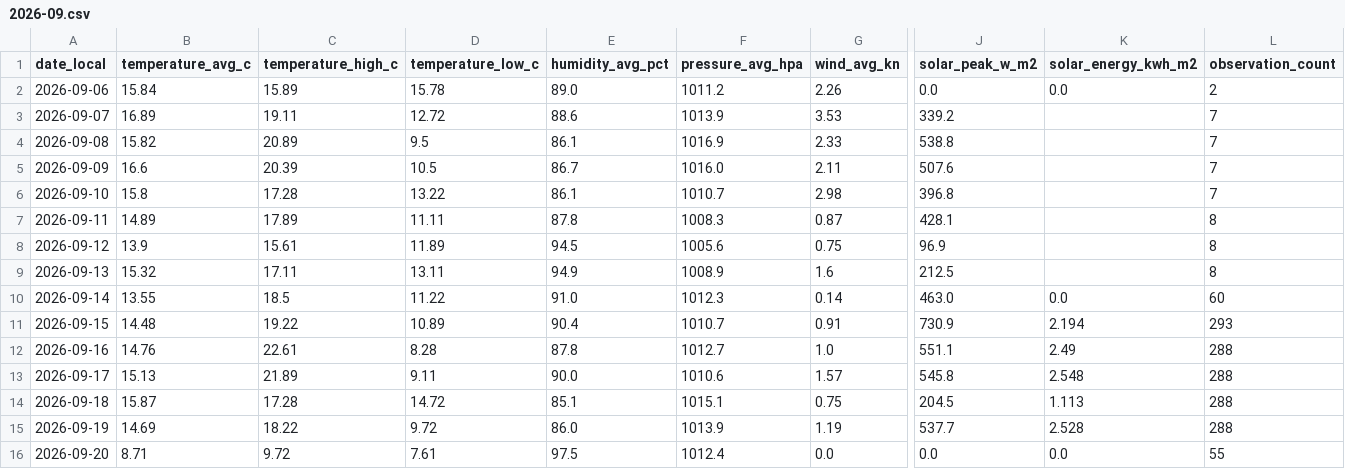
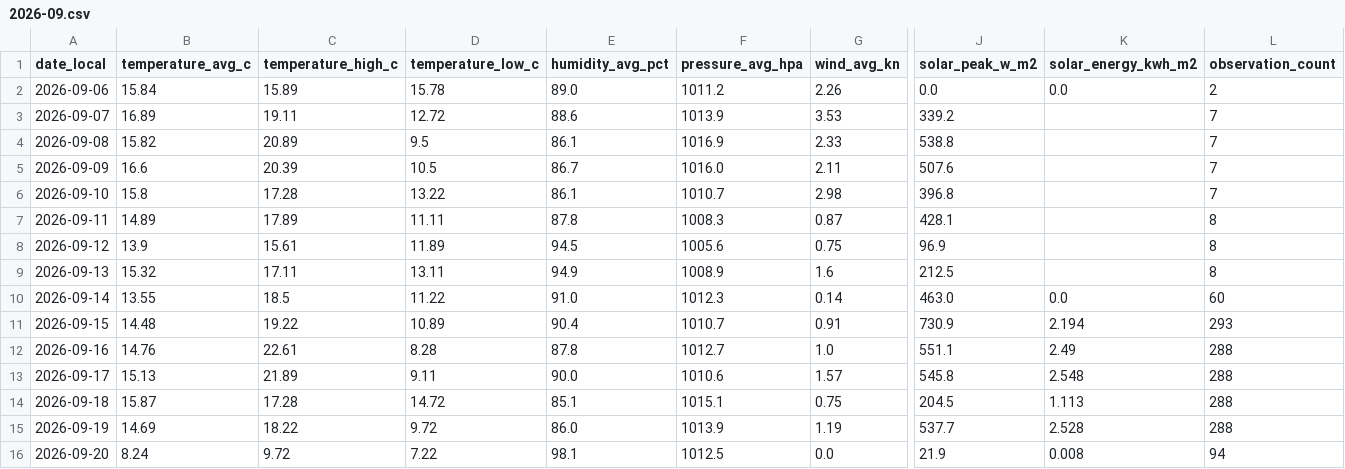
Before and after one commit to TrentinP/brambley-weather, a CSV file: data/daily/2026-09.csv, drawn as a sheet; only a part is shown, gaps mark what is left out; the diff names each change by its address in the sheet, - before the commit and + after, or states it on an @@ line.

```diff
--- a/data/daily/2026-09.csv
+++ b/data/daily/2026-09.csv
-B16 (temperature_avg_c): 8.71
+B16 (temperature_avg_c): 8.24
-D16 (temperature_low_c): 7.61
+D16 (temperature_low_c): 7.22
-E16 (humidity_avg_pct): 97.5
+E16 (humidity_avg_pct): 98.1
-F16 (pressure_avg_hpa): 1012.4
+F16 (pressure_avg_hpa): 1012.5
-J16 (solar_peak_w_m2): 0.0
+J16 (solar_peak_w_m2): 21.9
-K16 (solar_energy_kwh_m2): 0.0
+K16 (solar_energy_kwh_m2): 0.008
-L16 (observation_count): 55
+L16 (observation_count): 94
```
Also changed, not shown: data/observations/2026-09.csv, 2 other files.
